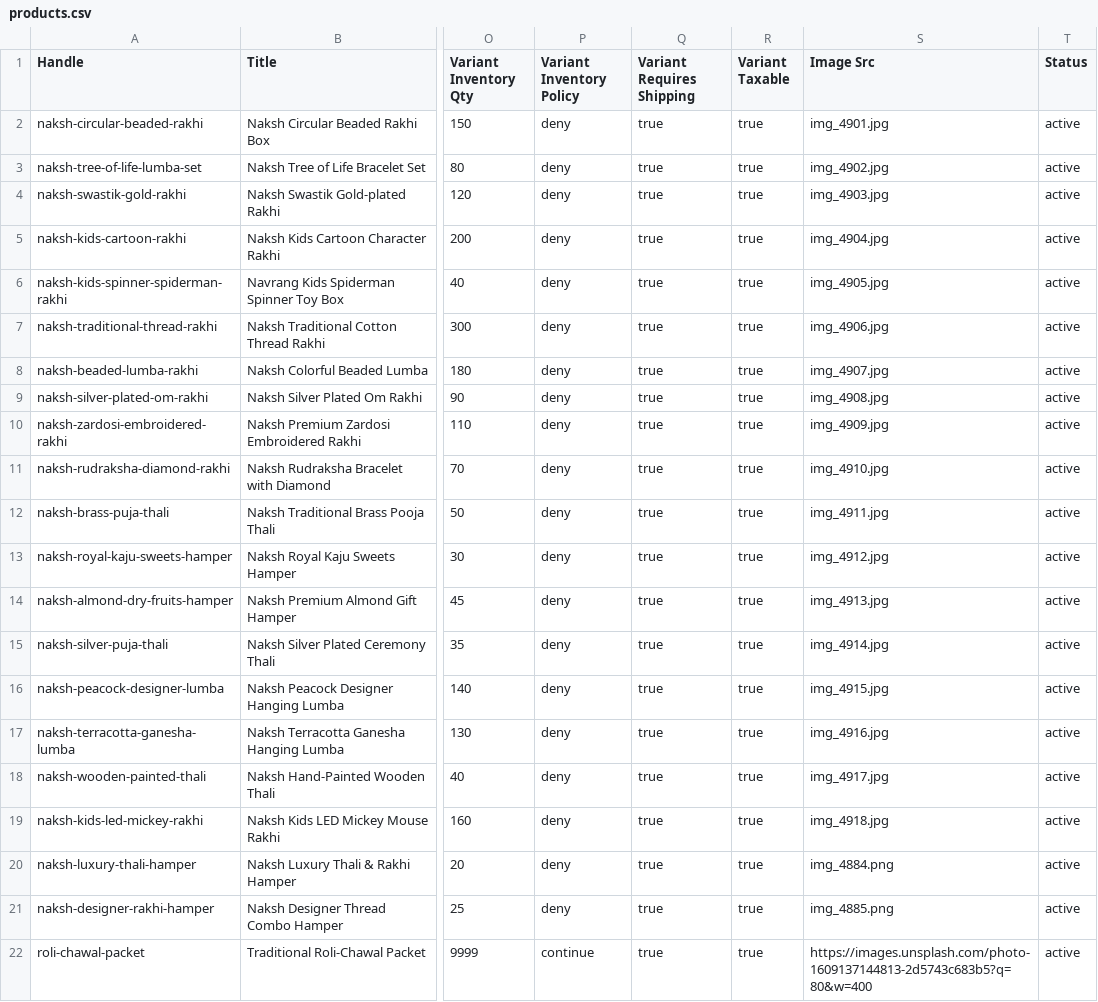
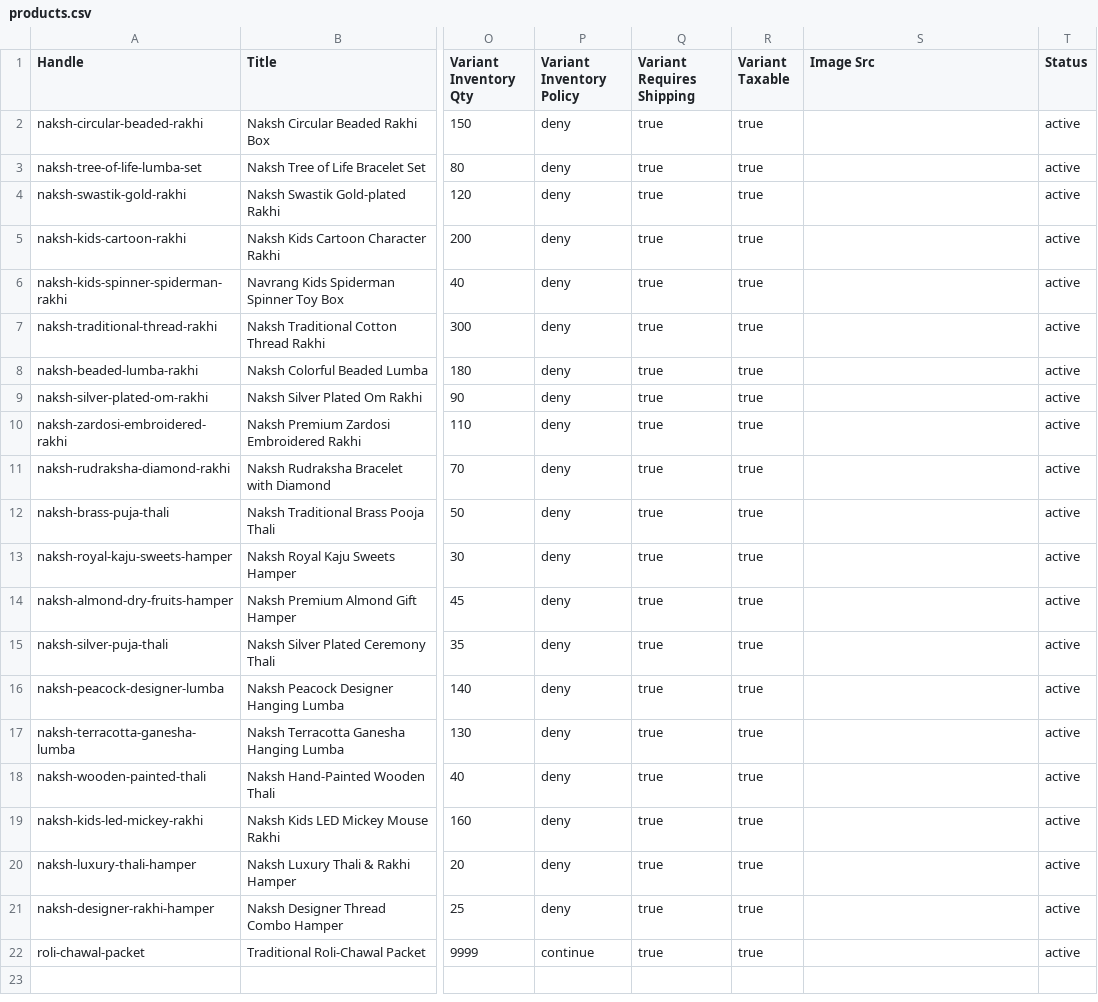
Before and after one commit to mansimratpannu/rakshabandhan, a CSV file: setup/products.csv, drawn as a sheet; only a part is shown, gaps mark what is left out; the diff names each change by its address in the sheet, - before the commit and + after, or states it on an @@ line.

Commit message:
Clear Image Src column to allow direct Shopify CSV import, images will be added manually

```diff
--- a/setup/products.csv
+++ b/setup/products.csv
-S2 (Image Src): img_4901.jpg
+S2 (Image Src): (empty)
-S3 (Image Src): img_4902.jpg
+S3 (Image Src): (empty)
-S4 (Image Src): img_4903.jpg
+S4 (Image Src): (empty)
-S5 (Image Src): img_4904.jpg
+S5 (Image Src): (empty)
-S6 (Image Src): img_4905.jpg
+S6 (Image Src): (empty)
-S7 (Image Src): img_4906.jpg
+S7 (Image Src): (empty)
-S8 (Image Src): img_4907.jpg
+S8 (Image Src): (empty)
-S9 (Image Src): img_4908.jpg
+S9 (Image Src): (empty)
-S10 (Image Src): img_4909.jpg
+S10 (Image Src): (empty)
-S11 (Image Src): img_4910.jpg
+S11 (Image Src): (empty)
-S12 (Image Src): img_4911.jpg
+S12 (Image Src): (empty)
-S13 (Image Src): img_4912.jpg
+S13 (Image Src): (empty)
-S14 (Image Src): img_4913.jpg
+S14 (Image Src): (empty)
-S15 (Image Src): img_4914.jpg
+S15 (Image Src): (empty)
-S16 (Image Src): img_4915.jpg
+S16 (Image Src): (empty)
-S17 (Image Src): img_4916.jpg
+S17 (Image Src): (empty)
-S18 (Image Src): img_4917.jpg
+S18 (Image Src): (empty)
-S19 (Image Src): img_4918.jpg
+S19 (Image Src): (empty)
-S20 (Image Src): img_4884.png
+S20 (Image Src): (empty)
-S21 (Image Src): img_4885.png
+S21 (Image Src): (empty)
-S22 (Image Src): https://images.unsplash.com/photo-1609137144813-2d5743c683b5?q=80&w=400
+S22 (Image Src): (empty)
```
